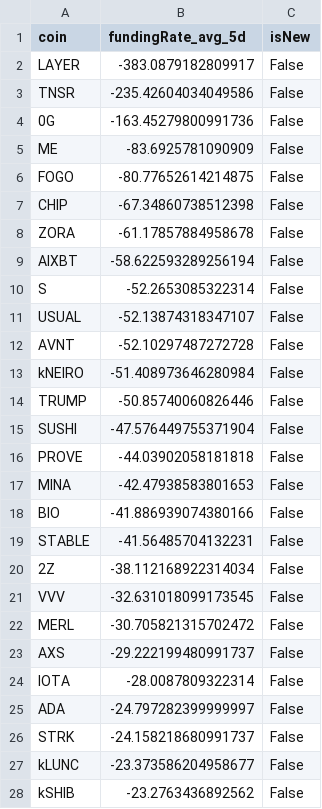
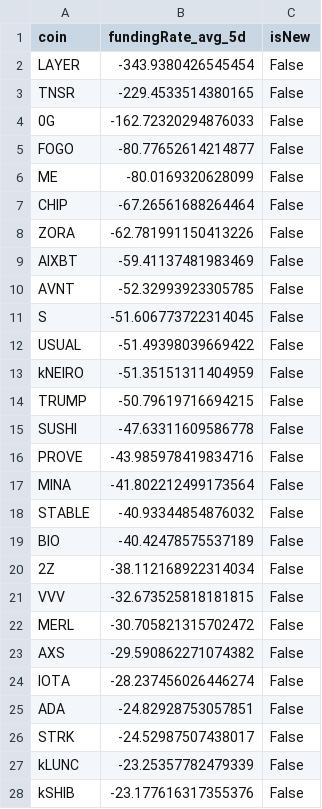
Before and after one commit to exo-trading/crypto-carry-screener, a CSV file: funding_data_temp.csv, drawn as a sheet; only a part is shown; the diff covers the shown part only.

```diff
--- a/funding_data_temp.csv
+++ b/funding_data_temp.csv
@@ -1,28 +1,28 @@
 coin,fundingRate_avg_5d,isNew
-LAYER,-383.0879182809917,False
-TNSR,-235.42604034049586,False
-0G,-163.45279800991736,False
-ME,-83.6925781090909,False
-FOGO,-80.77652614214875,False
-CHIP,-67.34860738512398,False
-ZORA,-61.17857884958678,False
-AIXBT,-58.622593289256194,False
-S,-52.2653085322314,False
-USUAL,-52.13874318347107,False
-AVNT,-52.10297487272728,False
-kNEIRO,-51.408973646280984,False
-TRUMP,-50.85740060826446,False
-SUSHI,-47.576449755371904,False
-PROVE,-44.03902058181818,False
-MINA,-42.47938583801653,False
-BIO,-41.886939074380166,False
-STABLE,-41.56485704132231,False
+LAYER,-343.9380426545454,False
+TNSR,-229.4533514380165,False
+0G,-162.72320294876033,False
+FOGO,-80.77652614214877,False
+ME,-80.0169320628099,False
+CHIP,-67.26561688264464,False
+ZORA,-62.781991150413226,False
+AIXBT,-59.41137481983469,False
+AVNT,-52.32993923305785,False
+S,-51.606773722314045,False
+USUAL,-51.49398039669422,False
+kNEIRO,-51.35151311404959,False
+TRUMP,-50.79619716694215,False
+SUSHI,-47.63311609586778,False
+PROVE,-43.985978419834716,False
+MINA,-41.802212499173564,False
+STABLE,-40.93344854876032,False
+BIO,-40.42478575537189,False
 2Z,-38.112168922314034,False
-VVV,-32.631018099173545,False
+VVV,-32.673525818181815,False
 MERL,-30.705821315702472,False
-AXS,-29.222199480991737,False
-IOTA,-28.0087809322314,False
-ADA,-24.797282399999997,False
-STRK,-24.158218680991737,False
-kLUNC,-23.373586204958677,False
-kSHIB,-23.2763436892562,False
+AXS,-29.590862271074382,False
+IOTA,-28.237456026446274,False
+ADA,-24.82928753057851,False
+STRK,-24.52987507438017,False
+kLUNC,-23.25357782479339,False
+kSHIB,-23.177616317355376,False
```
Also changed, not shown: 11 added rows, 11 removed rows and 34 edited cells elsewhere in this file, 1 other file.
